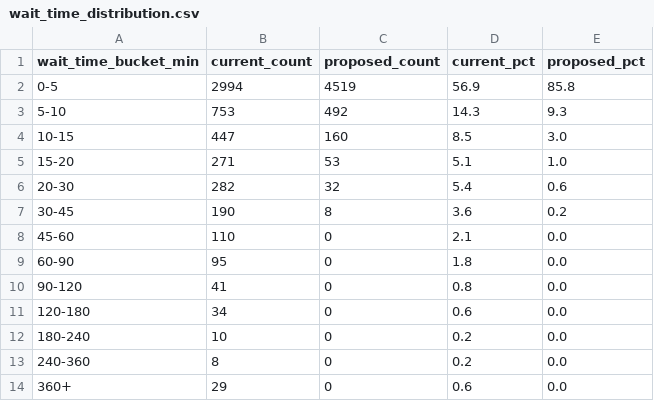
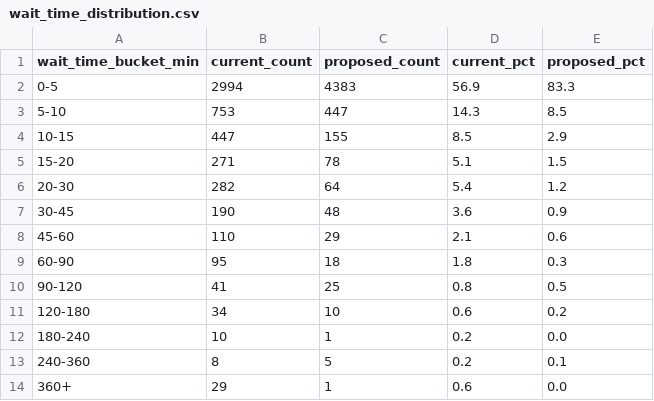
Before and after one commit to cmitchell8/willik-notes, a CSV file: merge-queue-analysis/wait_time_distribution.csv, drawn as a sheet.

```diff
--- a/merge-queue-analysis/wait_time_distribution.csv
+++ b/merge-queue-analysis/wait_time_distribution.csv
@@ -1,14 +1,14 @@
 wait_time_bucket_min,current_count,proposed_count,current_pct,proposed_pct
-0-5,2994,4519,56.9,85.8
-5-10,753,492,14.3,9.3
-10-15,447,160,8.5,3.0
-15-20,271,53,5.1,1.0
-20-30,282,32,5.4,0.6
-30-45,190,8,3.6,0.2
-45-60,110,0,2.1,0.0
-60-90,95,0,1.8,0.0
-90-120,41,0,0.8,0.0
-120-180,34,0,0.6,0.0
-180-240,10,0,0.2,0.0
-240-360,8,0,0.2,0.0
-360+,29,0,0.6,0.0
+0-5,2994,4383,56.9,83.3
+5-10,753,447,14.3,8.5
+10-15,447,155,8.5,2.9
+15-20,271,78,5.1,1.5
+20-30,282,64,5.4,1.2
+30-45,190,48,3.6,0.9
+45-60,110,29,2.1,0.6
+60-90,95,18,1.8,0.3
+90-120,41,25,0.8,0.5
+120-180,34,10,0.6,0.2
+180-240,10,1,0.2,0.0
+240-360,8,5,0.2,0.1
+360+,29,1,0.6,0.0
```
Also changed, not shown: merge-queue-analysis/queue_depth_timeseries.csv, merge-queue-analysis/simulation_results.csv, 4 other files.
